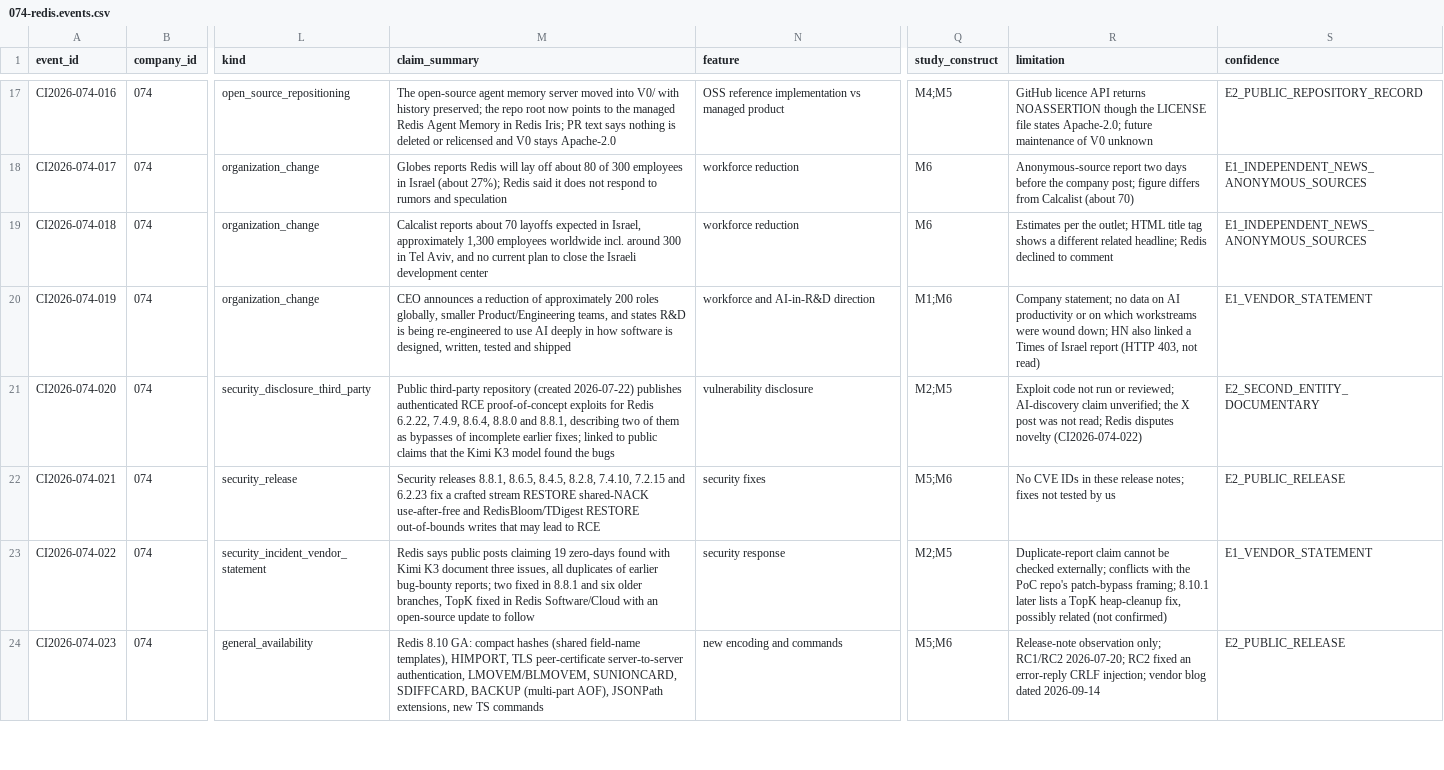
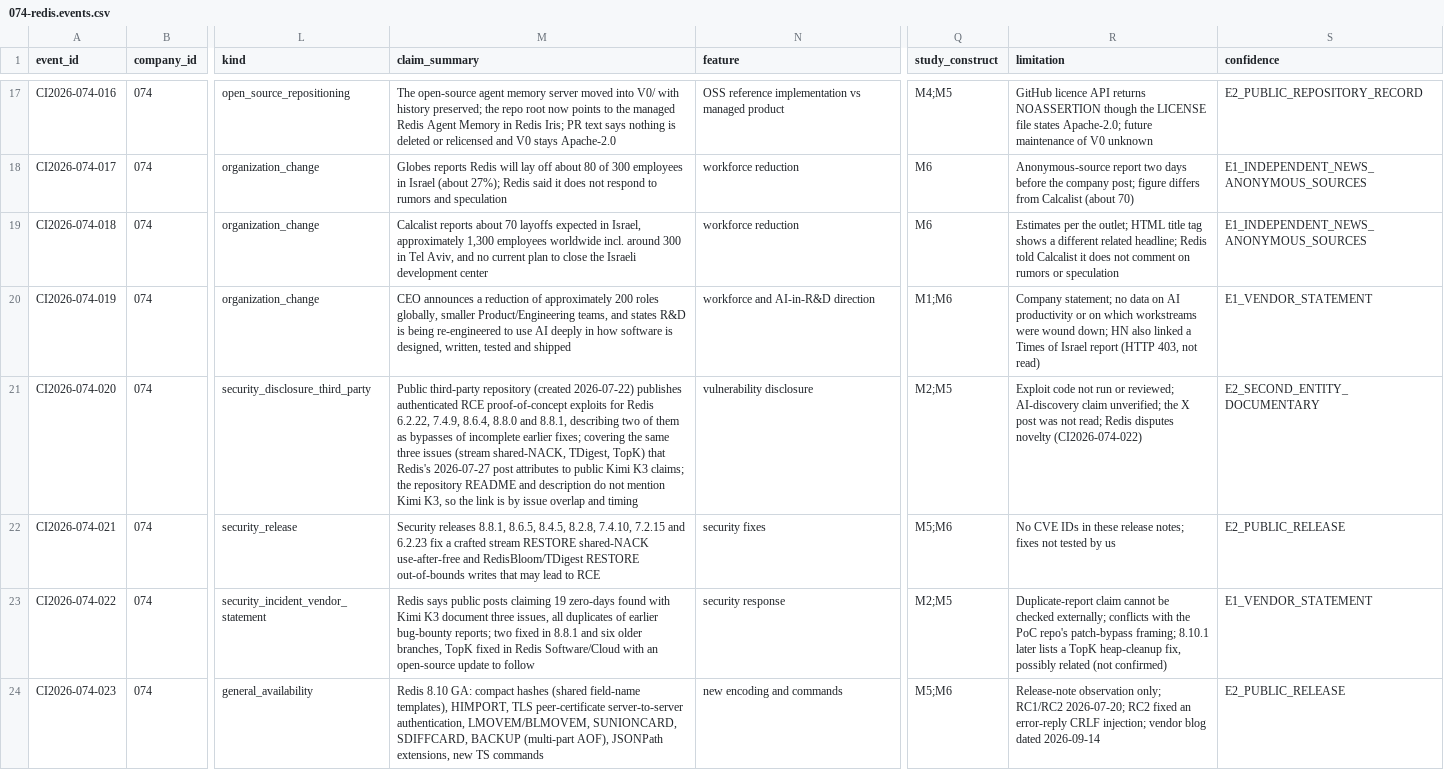
Before and after one commit to MSKazemi/github-trending-1000-study, a CSV file: research/company-intelligence/2026-04-12_2026-10-12/074-redis.events.csv, drawn as a sheet; only a part is shown, gaps mark what is left out; the diff names each change by its address in the sheet, - before the commit and + after, or states it on an @@ line.

Commit message:
research(074): independent source spot-check corrections (#142)
Spot-checked 20 of 35 ledger rows against raw sources: 18 confirmed,
2 corrected (CI2026-074-018 comment wording; CI2026-074-020 Kimi K3
link rests on issue overlap, not the PoC README), 0 unverifiable,
0 wrong.

```diff
--- a/research/company-intelligence/2026-04-12_2026-10-12/074-redis.events.csv
+++ b/research/company-intelligence/2026-04-12_2026-10-12/074-redis.events.csv
-R19 (limitation): …headline; Redis declined to comment
+R19 (limitation): …headline; Redis told Calcalist it does not comment on rumors or speculation
-M21 (claim_summary): …earlier fixes; linked to public claims that the Kimi K3 model found the bugs
+M21 (claim_summary): …earlier fixes; covering the same three issues (stream shared-NACK, TDigest, TopK) that Redis's 2026-07-27 post attributes to public Kimi K3 claims; the repository README and description do not mention Kimi K3, so the link is by issue overlap and timing
```
Also changed, not shown: 1 other file.
